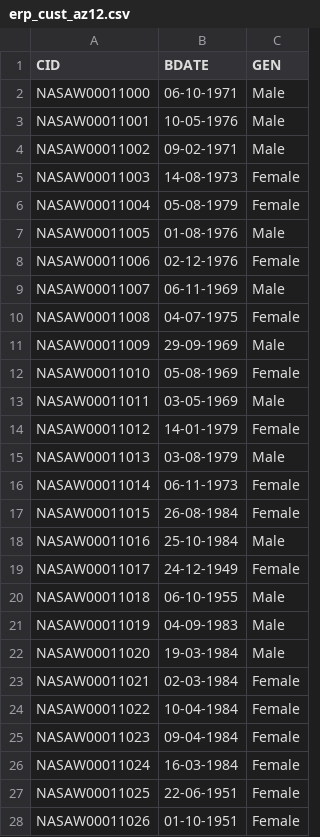
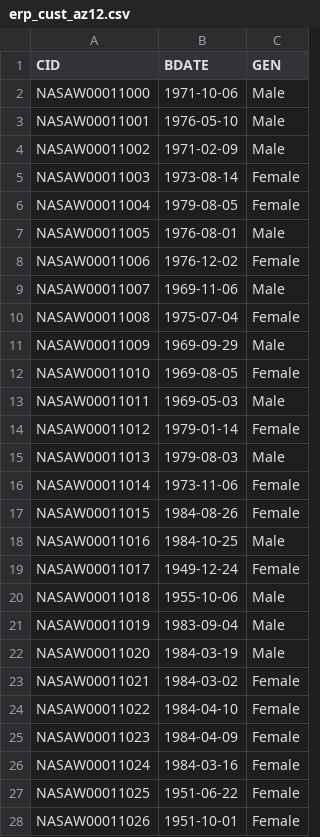
Before and after one commit to Nageshn10/Data_warehouse_project_with.mysql, a CSV file: datasets/erp/erp_cust_az12.csv, drawn as a sheet; only a part is shown; the diff covers the shown part only.

Commit message:
Add files via upload

```diff
--- a/datasets/erp/erp_cust_az12.csv
+++ b/datasets/erp/erp_cust_az12.csv
@@ -1,28 +1,28 @@
 CID,BDATE,GEN
-NASAW00011000,06-10-1971,Male
-NASAW00011001,10-05-1976,Male
-NASAW00011002,09-02-1971,Male
-NASAW00011003,14-08-1973,Female
-NASAW00011004,05-08-1979,Female
-NASAW00011005,01-08-1976,Male
-NASAW00011006,02-12-1976,Female
-NASAW00011007,06-11-1969,Male
-NASAW00011008,04-07-1975,Female
-NASAW00011009,29-09-1969,Male
-NASAW00011010,05-08-1969,Female
-NASAW00011011,03-05-1969,Male
-NASAW00011012,14-01-1979,Female
-NASAW00011013,03-08-1979,Male
-NASAW00011014,06-11-1973,Female
-NASAW00011015,26-08-1984,Female
-NASAW00011016,25-10-1984,Male
-NASAW00011017,24-12-1949,Female
-NASAW00011018,06-10-1955,Male
-NASAW00011019,04-09-1983,Male
-NASAW00011020,19-03-1984,Male
-NASAW00011021,02-03-1984,Female
-NASAW00011022,10-04-1984,Female
-NASAW00011023,09-04-1984,Female
-NASAW00011024,16-03-1984,Female
-NASAW00011025,22-06-1951,Female
-NASAW00011026,01-10-1951,Female
+NASAW00011000,1971-10-06,Male
+NASAW00011001,1976-05-10,Male
+NASAW00011002,1971-02-09,Male
+NASAW00011003,1973-08-14,Female
+NASAW00011004,1979-08-05,Female
+NASAW00011005,1976-08-01,Male
+NASAW00011006,1976-12-02,Female
+NASAW00011007,1969-11-06,Male
+NASAW00011008,1975-07-04,Female
+NASAW00011009,1969-09-29,Male
+NASAW00011010,1969-08-05,Female
+NASAW00011011,1969-05-03,Male
+NASAW00011012,1979-01-14,Female
+NASAW00011013,1979-08-03,Male
+NASAW00011014,1973-11-06,Female
+NASAW00011015,1984-08-26,Female
+NASAW00011016,1984-10-25,Male
+NASAW00011017,1949-12-24,Female
+NASAW00011018,1955-10-06,Male
+NASAW00011019,1983-09-04,Male
+NASAW00011020,1984-03-19,Male
+NASAW00011021,1984-03-02,Female
+NASAW00011022,1984-04-10,Female
+NASAW00011023,1984-04-09,Female
+NASAW00011024,1984-03-16,Female
+NASAW00011025,1951-06-22,Female
+NASAW00011026,1951-10-01,Female
```
Also changed, not shown: 22 edited cells elsewhere in this file.
